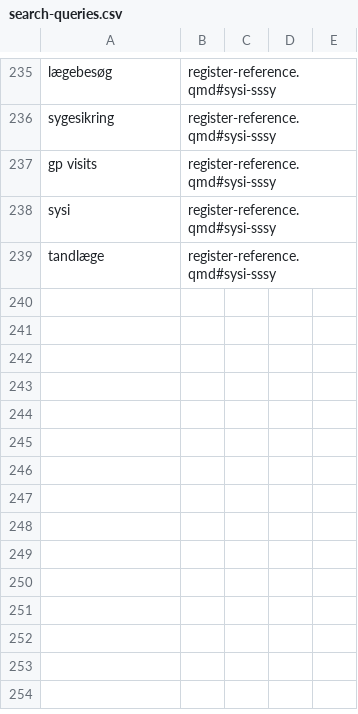
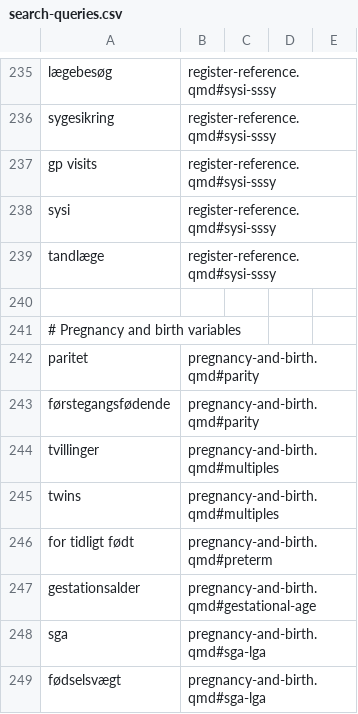
Before and after one commit to steno-aarhus/registers-guide, a CSV file: tools/search-queries.csv, drawn as a sheet; only a part is shown, gaps mark what is left out; the diff names each change by its address in the sheet, - before the commit and + after, or states it on an @@ line.

```diff
--- a/tools/search-queries.csv
+++ b/tools/search-queries.csv
+row 240: (empty)
+row 241: # Pregnancy and birth variables
+row 242: paritet | pregnancy-and-birth.qmd#parity
+row 243: førstegangsfødende | pregnancy-and-birth.qmd#parity
+row 244: tvillinger | pregnancy-and-birth.qmd#multiples
+row 245: twins | pregnancy-and-birth.qmd#multiples
+row 246: for tidligt født | pregnancy-and-birth.qmd#preterm
+row 247: gestationsalder | pregnancy-and-birth.qmd#gestational-age
+row 248: sga | pregnancy-and-birth.qmd#sga-lga
+row 249: fødselsvægt | pregnancy-and-birth.qmd#sga-lga
```
Also changed, not shown: 6 other files.
